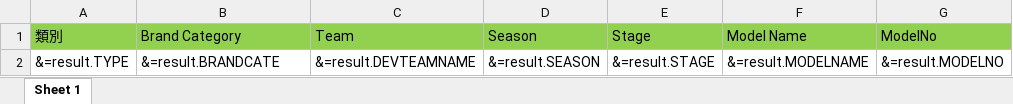
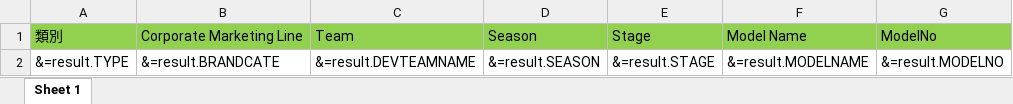
Before and after one commit to tmac2236/DKS, an Excel workbook: DKS-API/Resources/Template/TempP202BySeason.xlsx, sheet Sheet 1, drawn as a sheet; only a part is shown; values as stored, in another font and other column widths than the file's, no borders; the diff names each change by its address in the sheet, - before the commit and + after, or states it on an @@ line.

Commit message:
Corporate Marketing Line Fix in P202

```diff
--- a/DKS-API/Resources/Template/TempP202BySeason.xlsx (sheet Sheet 1)
+++ b/DKS-API/Resources/Template/TempP202BySeason.xlsx (sheet Sheet 1)
-B1: Brand Category
+B1: Corporate Marketing Line
```
Also changed, not shown: 1 other file.
